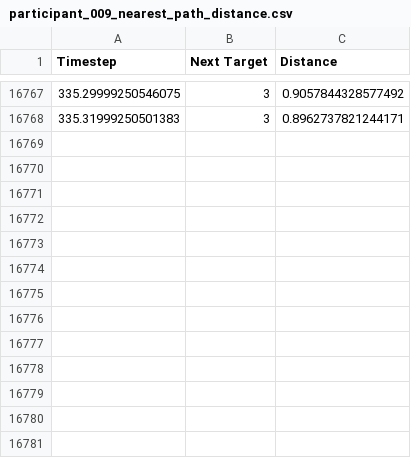
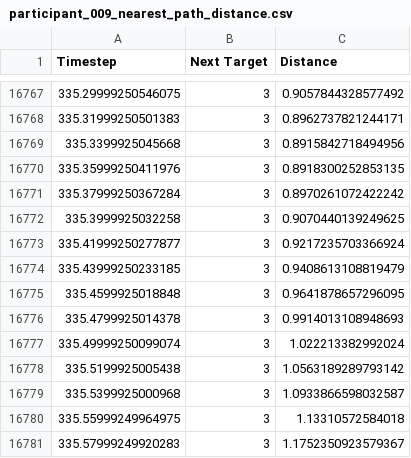
Before and after one commit to aeruny/path-plotter, a CSV file: scripts/results/nearest_path_distance/participant_009_nearest_path_distance.csv, drawn as a sheet; only a part is shown, gaps mark what is left out; the diff covers the shown part only; the diff names each change by its address in the sheet, - before the commit and + after, or states it on an @@ line.

```diff
--- a/scripts/results/nearest_path_distance/participant_009_nearest_path_distance.csv
+++ b/scripts/results/nearest_path_distance/participant_009_nearest_path_distance.csv
+row 16769: 335.3399925045668 | 3 | 0.8915842718494956
+row 16770: 335.35999250411976 | 3 | 0.8918300252853135
+row 16771: 335.37999250367284 | 3 | 0.8970261072422242
+row 16772: 335.3999925032258 | 3 | 0.9070440139249625
+row 16773: 335.41999250277877 | 3 | 0.9217235703366924
+row 16774: 335.43999250233185 | 3 | 0.9408613108819479
+row 16775: 335.4599925018848 | 3 | 0.9641878657296095
+row 16776: 335.4799925014378 | 3 | 0.9914013108948693
+row 16777: 335.49999250099074 | 3 | 1.022213382992024
+row 16778: 335.5199925005438 | 3 | 1.0563189289793142
+row 16779: 335.5399925000968 | 3 | 1.0933866598032587
+row 16780: 335.55999249964975 | 3 | 1.13310572584018
+row 16781: 335.57999249920283 | 3 | 1.1752350923579367
```
Also changed, not shown: 127 edited cells elsewhere in this file, scripts/results/nearest_path_distance/participant_007_nearest_path_distance.csv, scripts/results/nearest_path_distance/participant_014_nearest_path_distance.csv, 40 other files.
